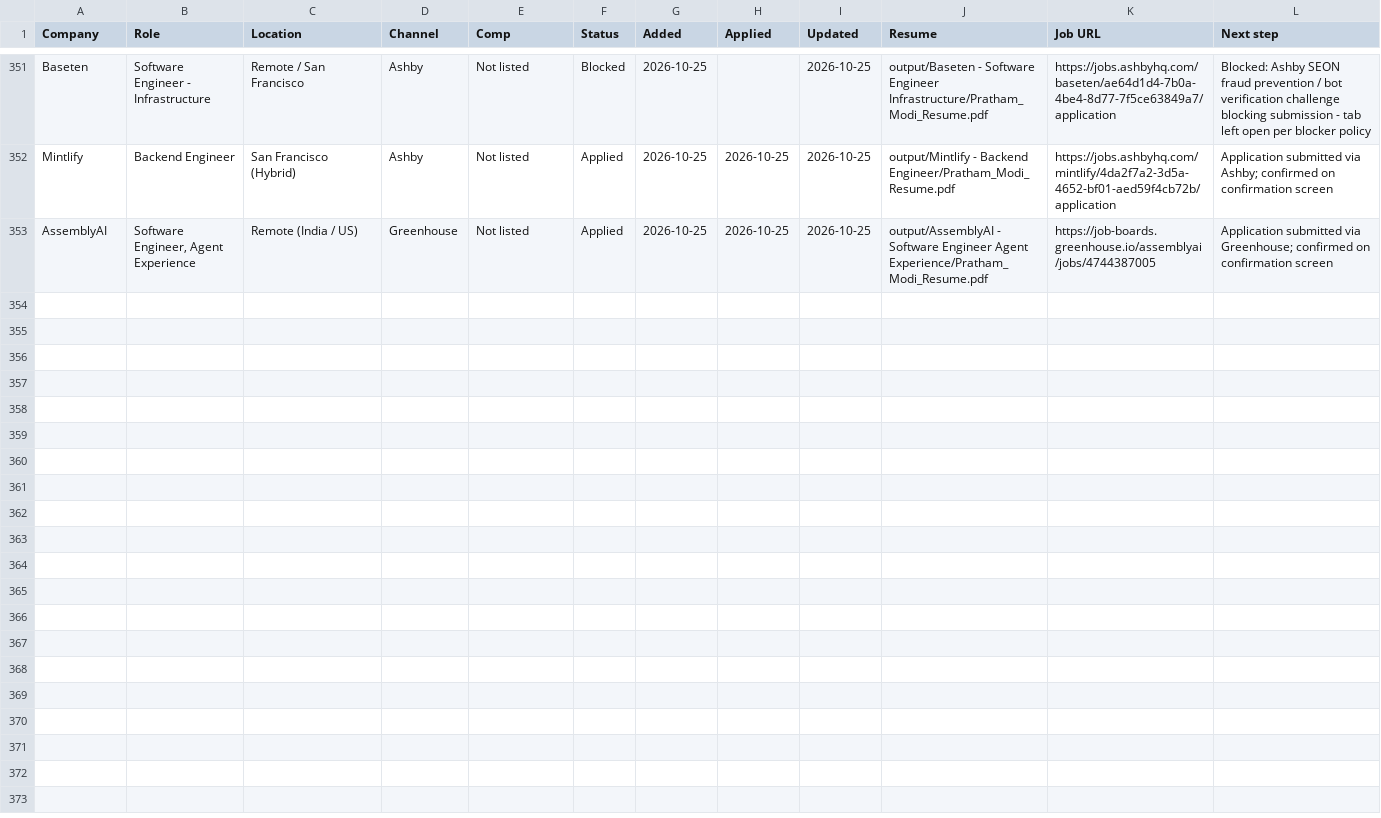
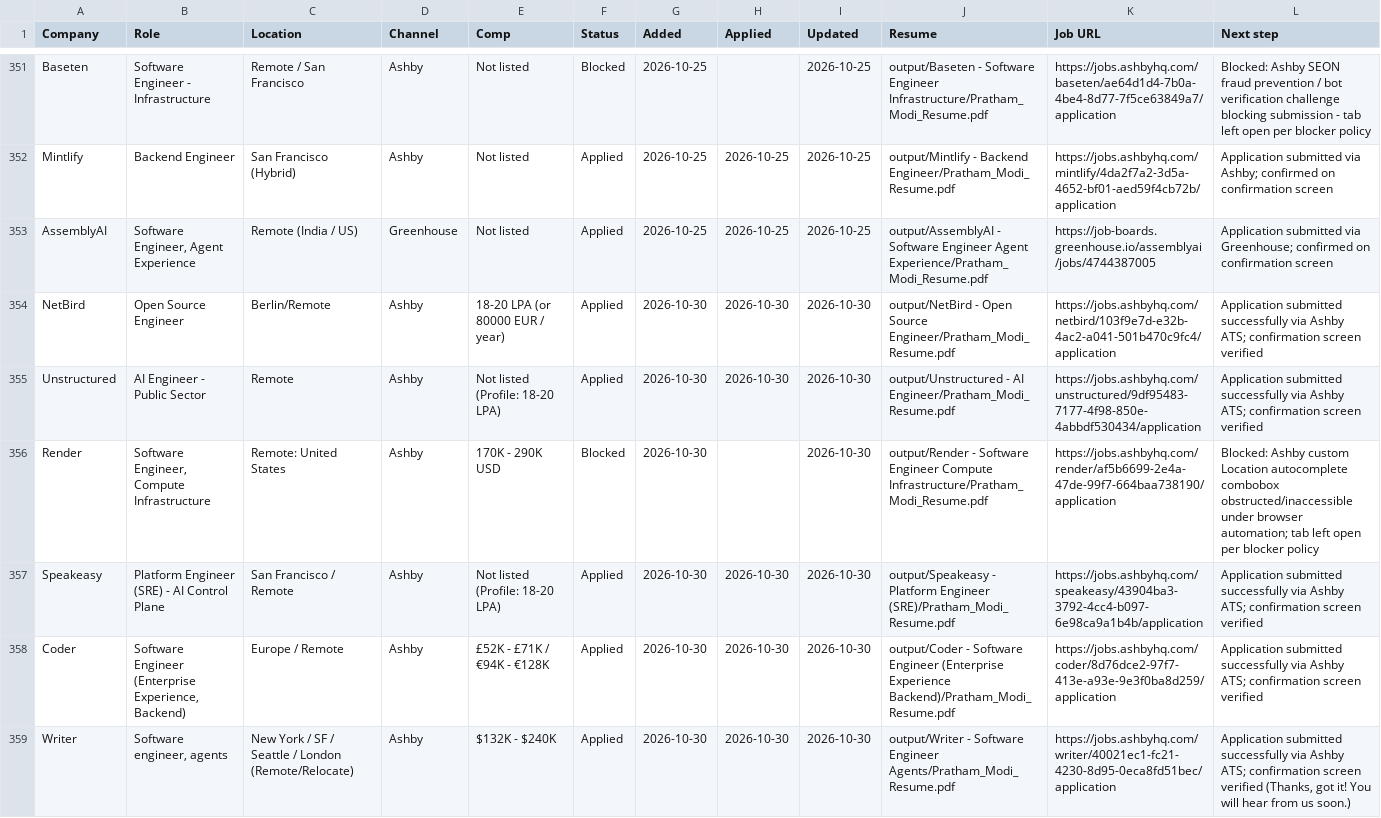
Before and after one commit to PrathamModi001/job-kit-starter, a CSV file: job-kit-starter/output/job-search/applications.csv, drawn as a sheet; only a part is shown, gaps mark what is left out; rows hold the shown columns only; the diff names each change by its address in the sheet, - before the commit and + after, or states it on an @@ line.

Commit message:
feat(daily-scan): 5 jobs applied, 20 cold outreach emails sent, tracker & graphify updated

```diff
--- a/job-kit-starter/output/job-search/applications.csv
+++ b/job-kit-starter/output/job-search/applications.csv
+row 354: NetBird | Open Source Engineer | Berlin/Remote | Ashby | 18-20 LPA (or 80000 EUR / year) | Applied | 2026-10-30 | 2026-10-30 | 2026-10-30 | output/NetBird - Open Source Engineer/Pratham_Modi_Resume.pdf | https://jobs.ashbyhq.com/netbird/103f9e7d-e32b-4ac2-a041-501b470c9fc4/application | Application submitted successfully via Ashby ATS; confirmation screen verified
+row 355: Unstructured | AI Engineer - Public Sector | Remote | Ashby | Not listed (Profile: 18-20 LPA) | Applied | 2026-10-30 | 2026-10-30 | 2026-10-30 | output/Unstructured - AI Engineer/Pratham_Modi_Resume.pdf | https://jobs.ashbyhq.com/unstructured/9df95483-7177-4f98-850e-4abbdf530434/application | Application submitted successfully via Ashby ATS; confirmation screen verified
+row 356: Render | Software Engineer, Compute Infrastructure | Remote: United States | Ashby | 170K - 290K USD | Blocked | 2026-10-30 |  | 2026-10-30 | output/Render - Software Engineer Compute Infrastructure/Pratham_Modi_Resume.pdf | https://jobs.ashbyhq.com/render/af5b6699-2e4a-47de-99f7-664baa738190/application | Blocked: Ashby custom Location autocomplete combobox obstructed/inaccessible under browser automation; tab left open per blocker policy
+row 357: Speakeasy | Platform Engineer (SRE) - AI Control Plane | San Francisco / Remote | Ashby | Not listed (Profile: 18-20 LPA) | Applied | 2026-10-30 | 2026-10-30 | 2026-10-30 | output/Speakeasy - Platform Engineer (SRE)/Pratham_Modi_Resume.pdf | https://jobs.ashbyhq.com/speakeasy/43904ba3-3792-4cc4-b097-6e98ca9a1b4b/application | Application submitted successfully via Ashby ATS; confirmation screen verified
+row 358: Coder | Software Engineer (Enterprise Experience, Backend) | Europe / Remote | Ashby | £52K - £71K / €94K - €128K | Applied | 2026-10-30 | 2026-10-30 | 2026-10-30 | output/Coder - Software Engineer (Enterprise Experience Backend)/Pratham_Modi_Resume.pdf | https://jobs.ashbyhq.com/coder/8d76dce2-97f7-413e-a93e-9e3f0ba8d259/application | Application submitted successfully via Ashby ATS; confirmation screen verified
+row 359: Writer | Software engineer, agents | New York / SF / Seattle / London (Remote/Relocate) | Ashby | $132K - $240K | Applied | 2026-10-30 | 2026-10-30 | 2026-10-30 | output/Writer - Software Engineer Agents/Pratham_Modi_Resume.pdf | https://jobs.ashbyhq.com/writer/40021ec1-fc21-4230-8d95-0eca8fd51bec/application | Application submitted successfully via Ashby ATS; confirmation screen verified (Thanks, got it! You will hear from us soon.)
```
Also changed, not shown: 5 other files.
